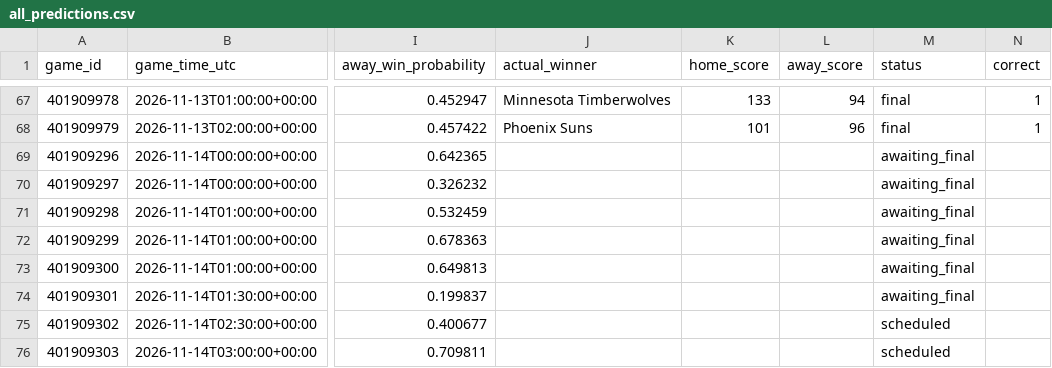
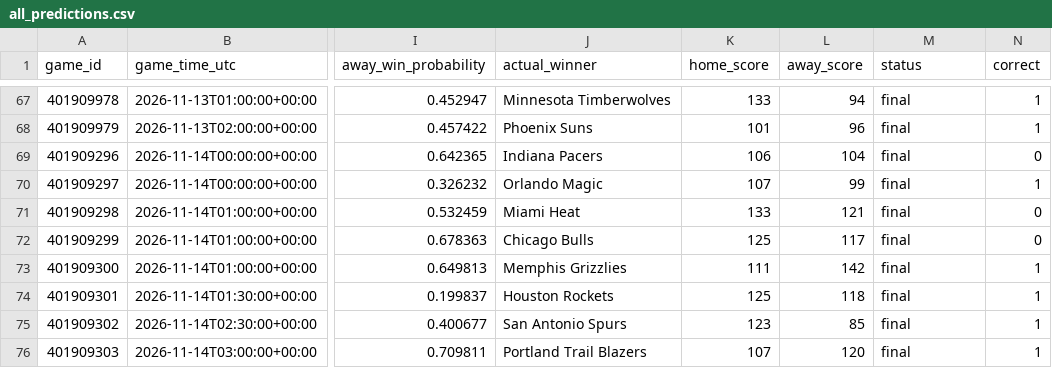
Before and after one commit to kensu-kimsu/nbamoneyprinter, a CSV file: research/prediction_results/all_predictions.csv, drawn as a sheet; only a part is shown, gaps mark what is left out; the diff covers the shown part only; the diff names each change by its address in the sheet, - before the commit and + after, or states it on an @@ line.

```diff
--- a/research/prediction_results/all_predictions.csv
+++ b/research/prediction_results/all_predictions.csv
-J69 (actual_winner): (empty)
+J69 (actual_winner): Indiana Pacers
-K69 (home_score): (empty)
+K69 (home_score): 106
-L69 (away_score): (empty)
+L69 (away_score): 104
-M69:M74 (status): awaiting_final
+M69:M74 (status): final
-N69 (correct): (empty)
+N69 (correct): 0
-J70 (actual_winner): (empty)
+J70 (actual_winner): Orlando Magic
-K70 (home_score): (empty)
+K70 (home_score): 107
-L70 (away_score): (empty)
+L70 (away_score): 99
-N70 (correct): (empty)
+N70 (correct): 1
-J71 (actual_winner): (empty)
+J71 (actual_winner): Miami Heat
-K71 (home_score): (empty)
+K71 (home_score): 133
-L71 (away_score): (empty)
+L71 (away_score): 121
-N71:N72 (correct): (empty)
+N71:N72 (correct): 0
-J72 (actual_winner): (empty)
+J72 (actual_winner): Chicago Bulls
-K72 (home_score): (empty)
+K72 (home_score): 125
-L72 (away_score): (empty)
+L72 (away_score): 117
-J73 (actual_winner): (empty)
+J73 (actual_winner): Memphis Grizzlies
-K73 (home_score): (empty)
+K73 (home_score): 111
-L73 (away_score): (empty)
+L73 (away_score): 142
-N73:N76 (correct): (empty)
+N73:N76 (correct): 1
-J74 (actual_winner): (empty)
+J74 (actual_winner): Houston Rockets
-K74 (home_score): (empty)
+K74 (home_score): 125
-L74 (away_score): (empty)
+L74 (away_score): 118
-J75 (actual_winner): (empty)
+J75 (actual_winner): San Antonio Spurs
-K75 (home_score): (empty)
+K75 (home_score): 123
-L75 (away_score): (empty)
+L75 (away_score): 85
-M75:M76 (status): scheduled
+M75:M76 (status): final
-J76 (actual_winner): (empty)
+J76 (actual_winner): Portland Trail Blazers
-K76 (home_score): (empty)
+K76 (home_score): 107
-L76 (away_score): (empty)
+L76 (away_score): 120
```
Also changed, not shown: 5 edited cells elsewhere in this file, research/prediction_results/all_picks_hypothetical.csv, research/prediction_results/bankroll_daily_history.csv, 3 other files.
